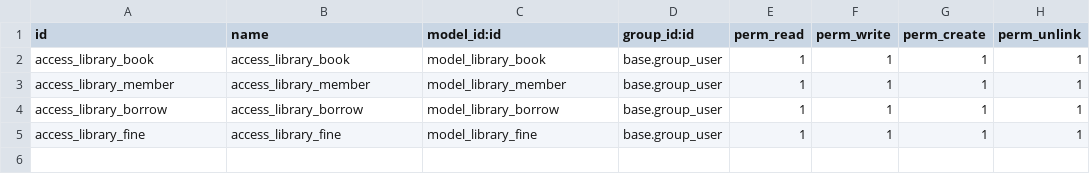
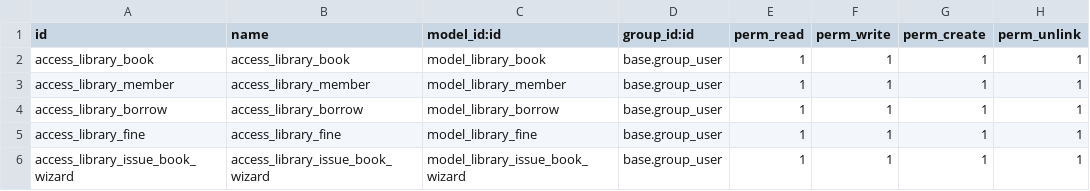
Before and after one commit to aryanshekhada08/Odoo-development-19, a CSV file: odoo-19.0/custom_addons/library_management/security/ir.model.access.csv, drawn as a sheet; the diff names each change by its address in the sheet, - before the commit and + after, or states it on an @@ line.

```diff
--- a/odoo-19.0/custom_addons/library_management/security/ir.model.access.csv
+++ b/odoo-19.0/custom_addons/library_management/security/ir.model.access.csv
+row 6: access_library_issue_book_wizard | access_library_issue_book_wizard | model_library_issue_book_wizard | base.group_user | 1 | 1 | 1 | 1
```
Also changed, not shown: 4 other files.
